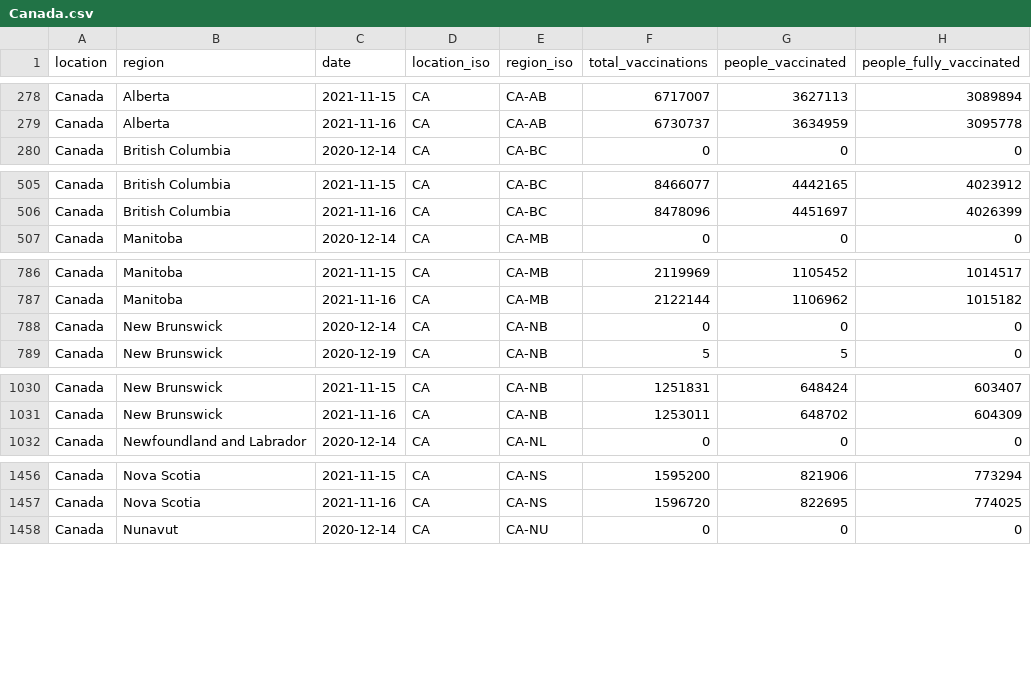
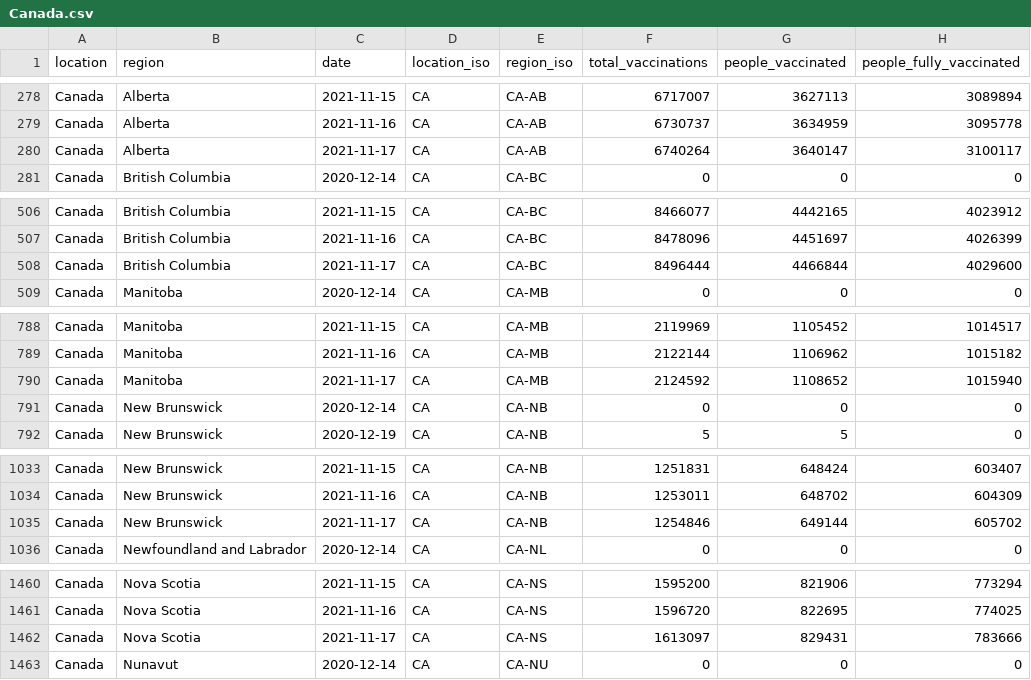
Before and after one commit to sociepy/covid19-vaccination-subnational, a CSV file: data/countries/Canada.csv, drawn as a sheet; only a part is shown, gaps mark what is left out; the diff covers the shown part only; the diff names each change by its address in the sheet, - before the commit and + after, or states it on an @@ line.

```diff
--- a/data/countries/Canada.csv
+++ b/data/countries/Canada.csv
+row 280: Canada | Alberta | 2021-11-17 | CA | CA-AB | 6740264 | 3640147 | 3100117
+row 508: Canada | British Columbia | 2021-11-17 | CA | CA-BC | 8496444 | 4466844 | 4029600
+row 790: Canada | Manitoba | 2021-11-17 | CA | CA-MB | 2124592 | 1108652 | 1015940
+row 1035: Canada | New Brunswick | 2021-11-17 | CA | CA-NB | 1254846 | 649144 | 605702
+row 1462: Canada | Nova Scotia | 2021-11-17 | CA | CA-NS | 1613097 | 829431 | 783666
```
Also changed, not shown: 4 added rows elsewhere in this file, data/countries/Australia.csv, data/countries/Brazil.csv, 12 other files.
